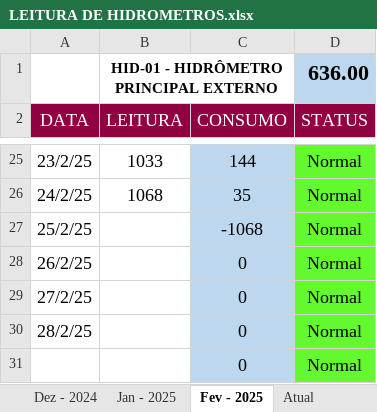
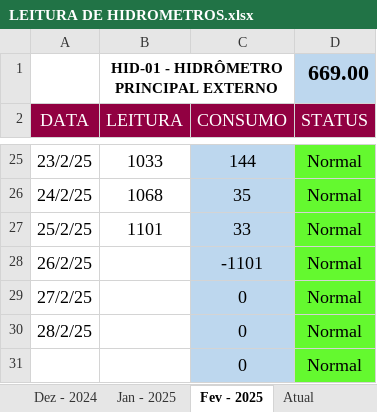
Before and after one commit to mpdatascience/dashboard-hidrometros, an Excel workbook: LEITURA DE HIDROMETROS.xlsx, sheet Fev - 2025, drawn as a sheet; only a part is shown, gaps mark what is left out; values as stored, in another font and other column widths than the file's, no borders; charts and pictures and conditional formats not drawn; the diff names each change by its address in the sheet, - before the commit and + after, or states it on an @@ line.

Commit message:
Add files via upload

```diff
--- a/LEITURA DE HIDROMETROS.xlsx (sheet Fev - 2025)
+++ b/LEITURA DE HIDROMETROS.xlsx (sheet Fev - 2025)
-D1 (STATUS): 636.00
+D1 (STATUS): 669.00
-B27 (LEITURA): (empty)
+B27 (LEITURA): 1101
-C27 (CONSUMO): -1068
+C27 (CONSUMO): 33
-C28 (CONSUMO): 0
+C28 (CONSUMO): -1101
```
Also changed, not shown: sheet Atual.
